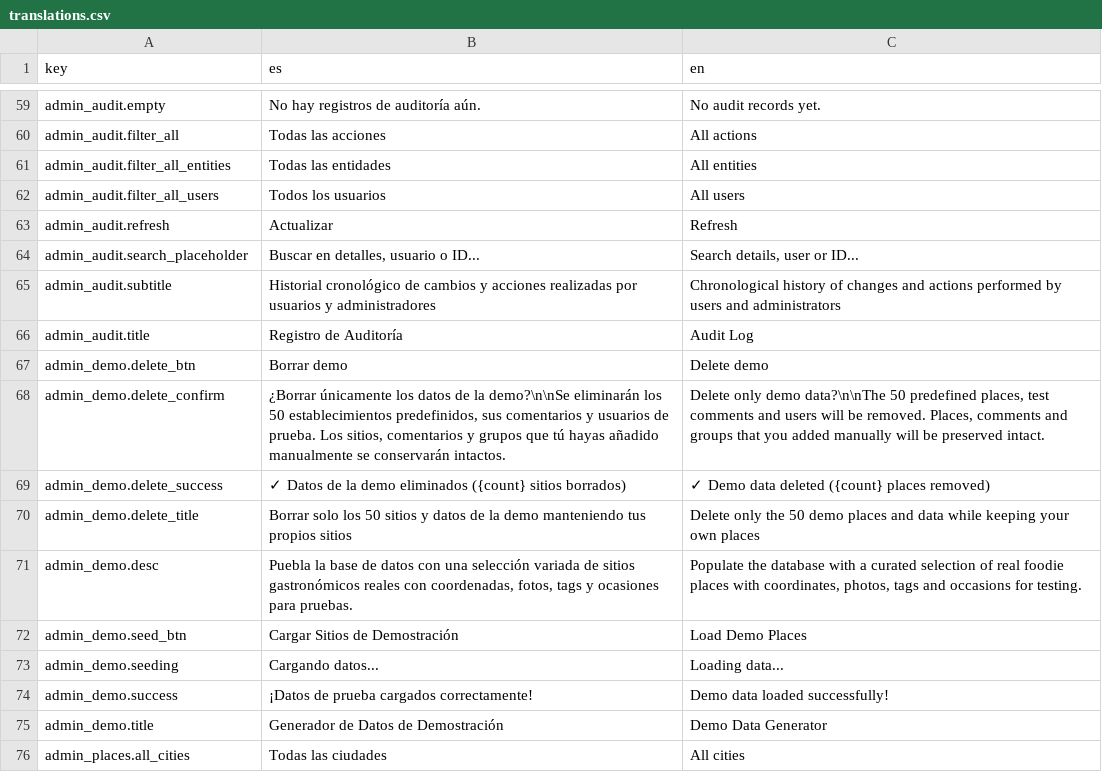
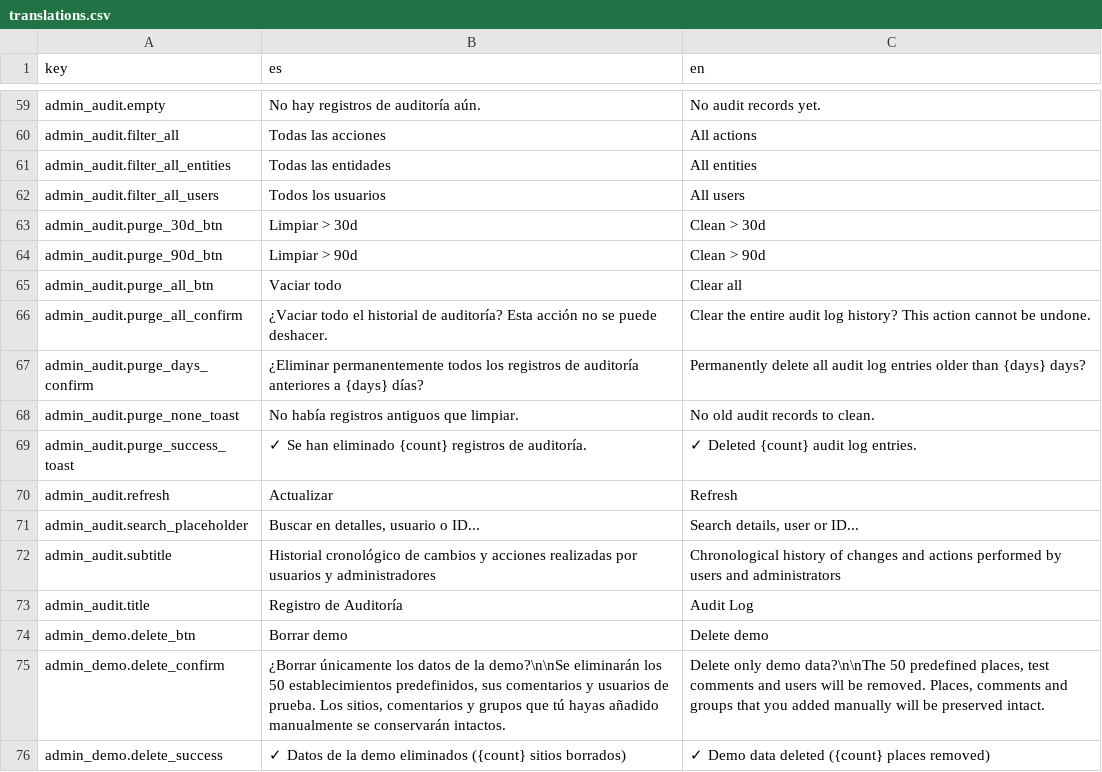
Before and after one commit to alebupal/GastroMap, a CSV file: src/locales/translations.csv, drawn as a sheet; only a part is shown, gaps mark what is left out; the shorter side is filled out with more unchanged rows; the diff names each change by its address in the sheet, - before the commit and + after, or states it on an @@ line.

Commit message:
feat(admin): limpieza de auditoría, cobertura completa de logAudit y edición de comentarios por admin

```diff
--- a/src/locales/translations.csv
+++ b/src/locales/translations.csv
+row 63: admin_audit.purge_30d_btn | Limpiar > 30d | Clean > 30d
+row 64: admin_audit.purge_90d_btn | Limpiar > 90d | Clean > 90d
+row 65: admin_audit.purge_all_btn | Vaciar todo | Clear all
+row 66: admin_audit.purge_all_confirm | ¿Vaciar todo el historial de auditoría? Esta acción no se puede deshacer. | Clear the entire audit log history? This action cannot be undone.
+row 67: admin_audit.purge_days_confirm | ¿Eliminar permanentemente todos los registros de auditoría anteriores a {days} días? | Permanently delete all audit log entries older than {days} days?
+row 68: admin_audit.purge_none_toast | No había registros antiguos que limpiar. | No old audit records to clean.
+row 69: admin_audit.purge_success_toast | ✓ Se han eliminado {count} registros de auditoría. | ✓ Deleted {count} audit log entries.
```
Also changed, not shown: 15 other files.
